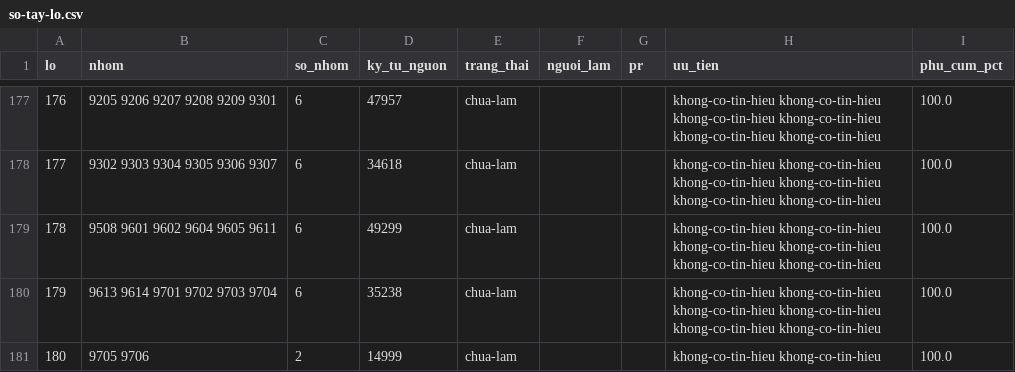
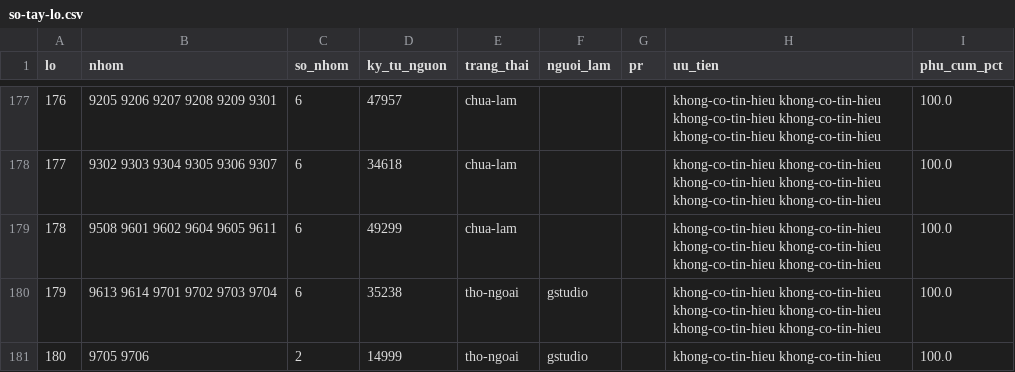
Before and after one commit to ozvietnam/hs-code-api, a CSV file: docs/giao-viec/so-tay-lo.csv, drawn as a sheet; only a part is shown, gaps mark what is left out.

Commit message:
docs(so-tay): gói việc thợ ngoài (Google Studio) — 8 nhóm lô 179-180 + gói soạn nguyên văn
- docs/giao-viec/so-tay/goi-tho-ngoai/README.md: brief chuẩn (schema thật,
  luật trích nguyên văn, tự kiểm, cách nộp) + ví dụ nhóm 1209 đã duyệt
- goi-soan/*.json ×8: toàn bộ nguồn được phép trích (sourcesFor) + danh sách
  dòng 8 số phải phủ — sinh bằng scripts/goi-soan-so-tay.mjs (committed)
- so-tay-lo.csv: lô 179/180 đánh dấu tho-ngoai/gstudio — daemon bỏ qua
  (đã vá ~/.oz/oz-so-tay-tuDong.sh) tránh dẫm chân

Nghiệm thu đợt thử: ≥90% mục qua cổng check-so-tay --raw thì mở rộng.

```diff
--- a/docs/giao-viec/so-tay-lo.csv
+++ b/docs/giao-viec/so-tay-lo.csv
@@ -179,3 +179,3 @@ lo,nhom,so_nhom,ky_tu_nguon,trang_thai,nguoi_lam,pr,uu_tien,phu_cum_pct
 178,9508 9601 9602 9604 9605 9611,6,49299,chua-lam,,,khong-co-tin-hieu khong-co-tin-hieu khong-co-tin-hieu khong-co-tin-hieu khong-co-tin-hieu khong-co-tin-hieu,100.0
-179,9613 9614 9701 9702 9703 9704,6,35238,chua-lam,,,khong-co-tin-hieu khong-co-tin-hieu khong-co-tin-hieu khong-co-tin-hieu khong-co-tin-hieu khong-co-tin-hieu,100.0
-180,9705 9706,2,14999,chua-lam,,,khong-co-tin-hieu khong-co-tin-hieu,100.0
+179,9613 9614 9701 9702 9703 9704,6,35238,tho-ngoai,gstudio,,khong-co-tin-hieu khong-co-tin-hieu khong-co-tin-hieu khong-co-tin-hieu khong-co-tin-hieu khong-co-tin-hieu,100.0
+180,9705 9706,2,14999,tho-ngoai,gstudio,,khong-co-tin-hieu khong-co-tin-hieu,100.0
```
Also changed, not shown: 10 other files.
